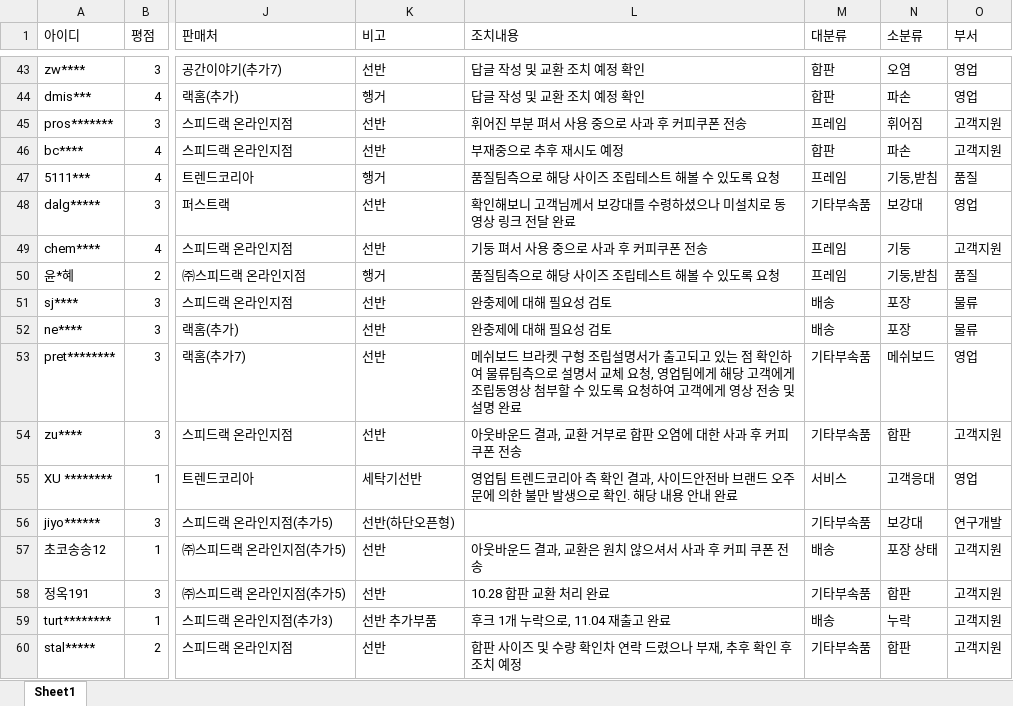
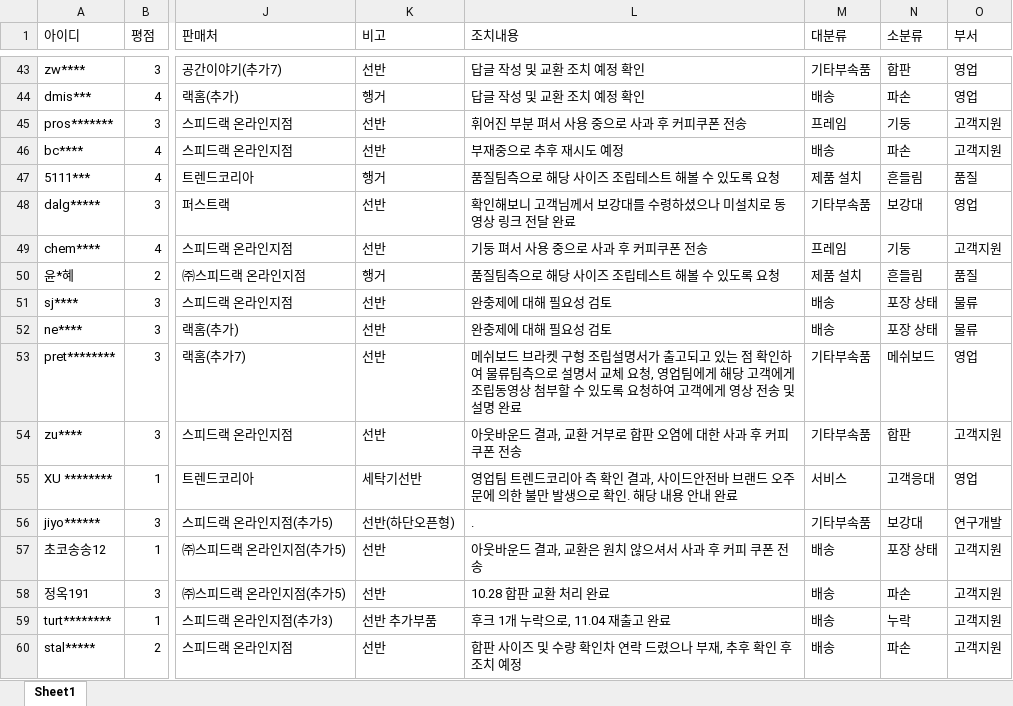
Before and after one commit to speedrack/VOC, an Excel workbook: VOC조치내역.xlsx, sheet Sheet1, drawn as a sheet; only a part is shown, gaps mark what is left out; values as stored, in another font and other column widths than the file's, no cell formats; the diff covers the shown part only; the diff names each change by its address in the sheet, - before the commit and + after, or states it on an @@ line.

```diff
--- a/VOC조치내역.xlsx (sheet Sheet1)
+++ b/VOC조치내역.xlsx (sheet Sheet1)
-M43 (대분류): 합판
+M43 (대분류): 기타부속품
-N43 (소분류): 오염
+N43 (소분류): 합판
-M44 (대분류): 합판
+M44 (대분류): 배송
-N45 (소분류): 휘어짐
+N45 (소분류): 기둥
-M46 (대분류): 합판
+M46 (대분류): 배송
-M47 (대분류): 프레임
+M47 (대분류): 제품 설치
-N47 (소분류): 기둥,받침
+N47 (소분류): 흔들림
-M50 (대분류): 프레임
+M50 (대분류): 제품 설치
-N50 (소분류): 기둥,받침
+N50 (소분류): 흔들림
-N51:N52 (소분류): 포장
+N51:N52 (소분류): 포장 상태
-L56 (조치내용): (empty)
+L56 (조치내용): .
-M58 (대분류): 기타부속품
+M58 (대분류): 배송
-N58 (소분류): 합판
+N58 (소분류): 파손
-M60 (대분류): 기타부속품
+M60 (대분류): 배송
-N60 (소분류): 합판
+N60 (소분류): 파손
```
Also changed, not shown: 70 edited cells elsewhere in this sheet, cell formats, 1 other file.
